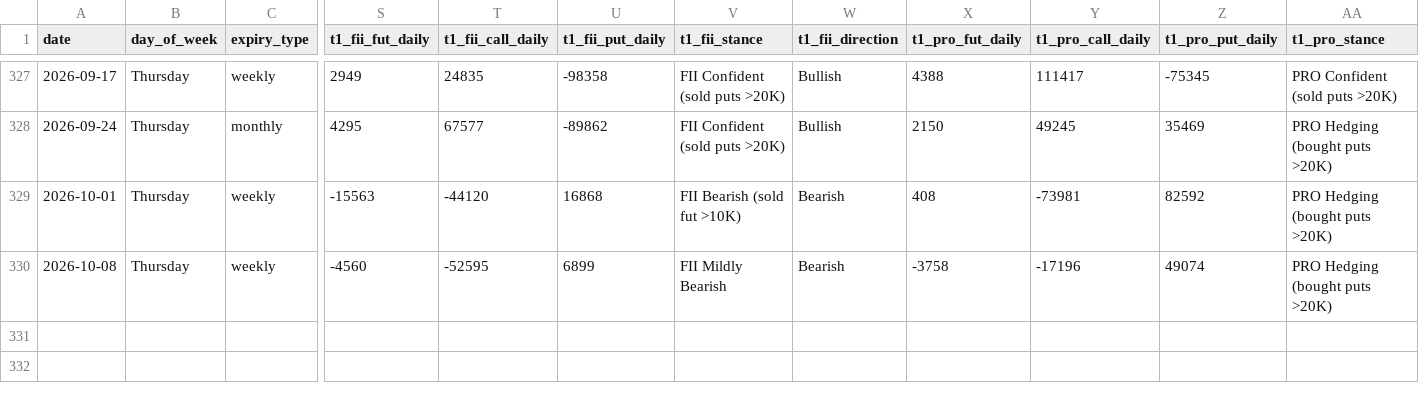
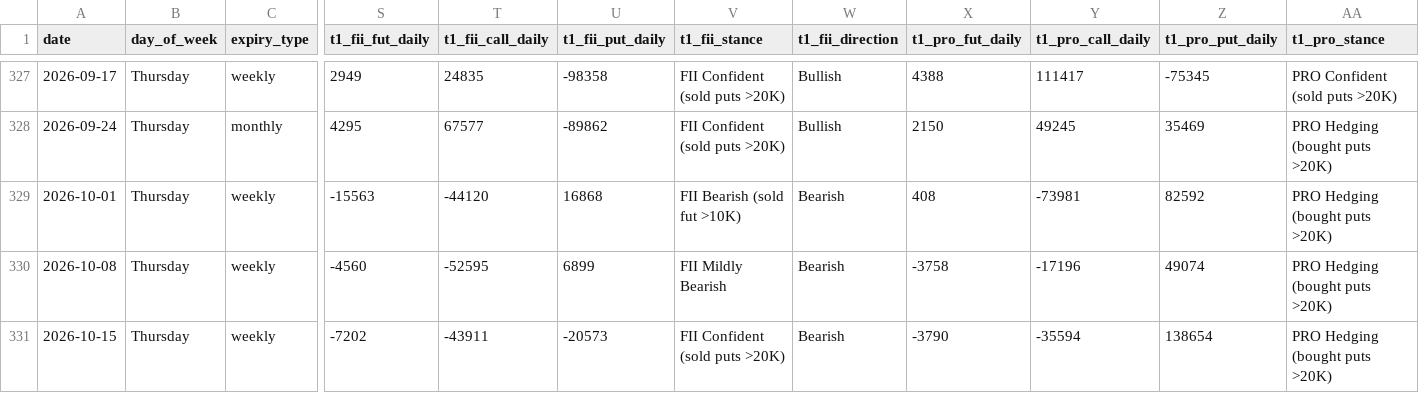
Before and after one commit to manish70158/vix-backtest-analysis, a CSV file: sensex-analysis/sensex_fii_t1_6year_expiry.csv, drawn as a sheet; only a part is shown, gaps mark what is left out; rows hold the shown columns only; the diff names each change by its address in the sheet, - before the commit and + after, or states it on an @@ line.

```diff
--- a/sensex-analysis/sensex_fii_t1_6year_expiry.csv
+++ b/sensex-analysis/sensex_fii_t1_6year_expiry.csv
+row 331: 2026-10-15 | Thursday | weekly | -7202 | -43911 | -20573 | FII Confident (sold puts >20K) | Bearish | -3790 | -35594 | 138654 | PRO Hedging (bought puts >20K)
```
